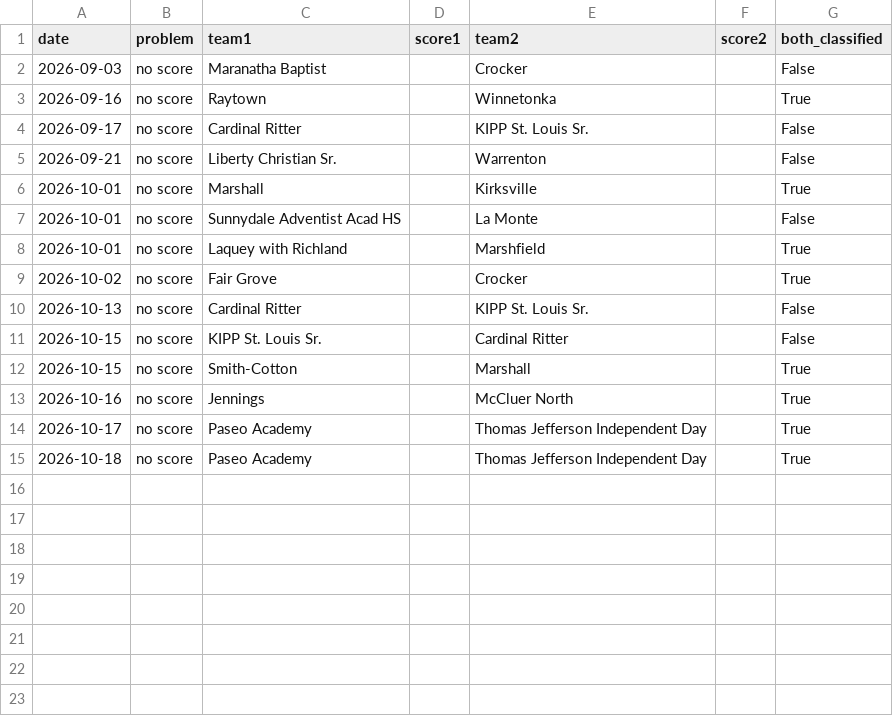
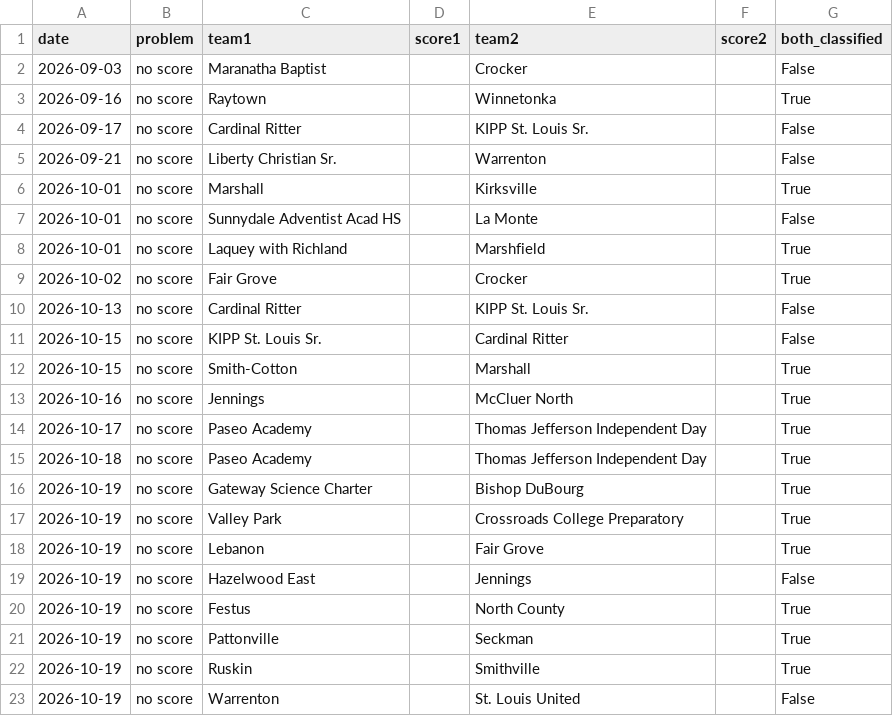
Before and after one commit to AllMOSports/Boys_Soccer_Ratings_2026, a CSV file: boys_soccer_missing_scores_2026.csv, drawn as a sheet; the diff names each change by its address in the sheet, - before the commit and + after, or states it on an @@ line.

```diff
--- a/boys_soccer_missing_scores_2026.csv
+++ b/boys_soccer_missing_scores_2026.csv
+row 16: 2026-10-19 | no score | Gateway Science Charter |  | Bishop DuBourg |  | True
+row 17: 2026-10-19 | no score | Valley Park |  | Crossroads College Preparatory |  | True
+row 18: 2026-10-19 | no score | Lebanon |  | Fair Grove |  | True
+row 19: 2026-10-19 | no score | Hazelwood East |  | Jennings |  | False
+row 20: 2026-10-19 | no score | Festus |  | North County |  | True
+row 21: 2026-10-19 | no score | Pattonville |  | Seckman |  | True
+row 22: 2026-10-19 | no score | Ruskin |  | Smithville |  | True
+row 23: 2026-10-19 | no score | Warrenton |  | St. Louis United |  | False
```
Also changed, not shown: boys_soccer_games_2026.csv, boys_soccer_games_2026_all.csv, 20 other files.
